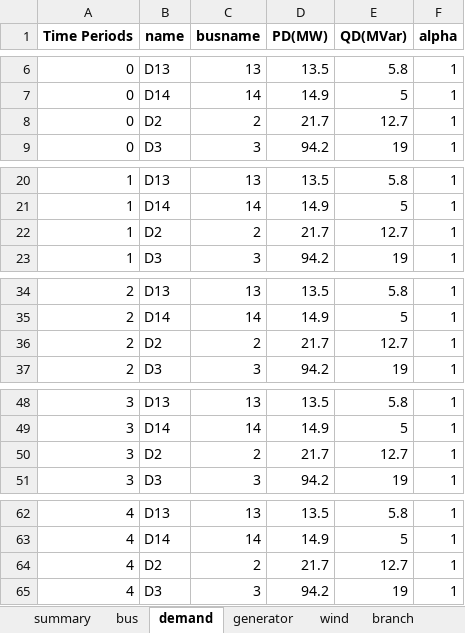
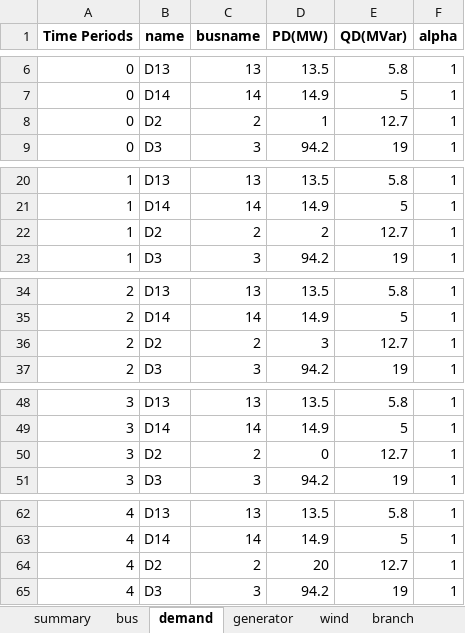
Before and after one commit to RWTH-IAEW/opf-potpourri, an Excel workbook: potpourri/results/results_multiperiod.xlsx, sheet demand, drawn as a sheet; only a part is shown, gaps mark what is left out; values as stored, in another font and other column widths than the file's, no borders; the diff covers the shown part only; the diff names each change by its address in the sheet, - before the commit and + after, or states it on an @@ line.

```diff
--- a/potpourri/results/results_multiperiod.xlsx (sheet demand)
+++ b/potpourri/results/results_multiperiod.xlsx (sheet demand)
-D8 (PD(MW)): 21.7
+D8 (PD(MW)): 1
-D22 (PD(MW)): 21.7
+D22 (PD(MW)): 2
-D36 (PD(MW)): 21.7
+D36 (PD(MW)): 3
-D50 (PD(MW)): 21.7
+D50 (PD(MW)): 0
-D64 (PD(MW)): 21.7
+D64 (PD(MW)): 20
```
Also changed, not shown: 3 edited cells elsewhere in this sheet, sheet branch, sheet bus, sheet generator, sheet transformer, sheet summary, other sheet tabs, potpourri/results/results.xlsx, testcases/matpower/case14.xlsx, 53 other files.
